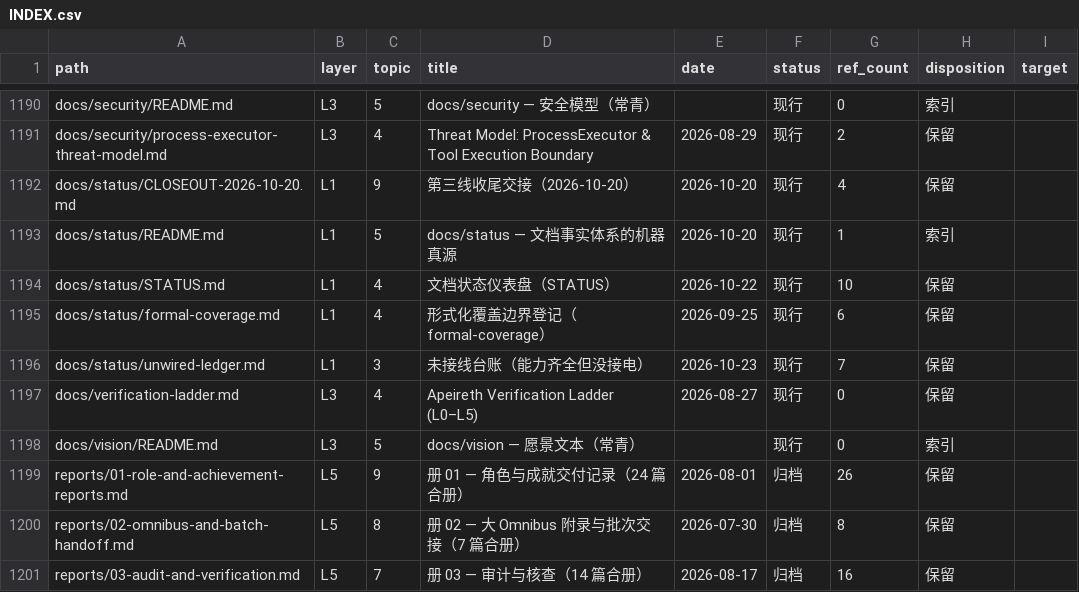
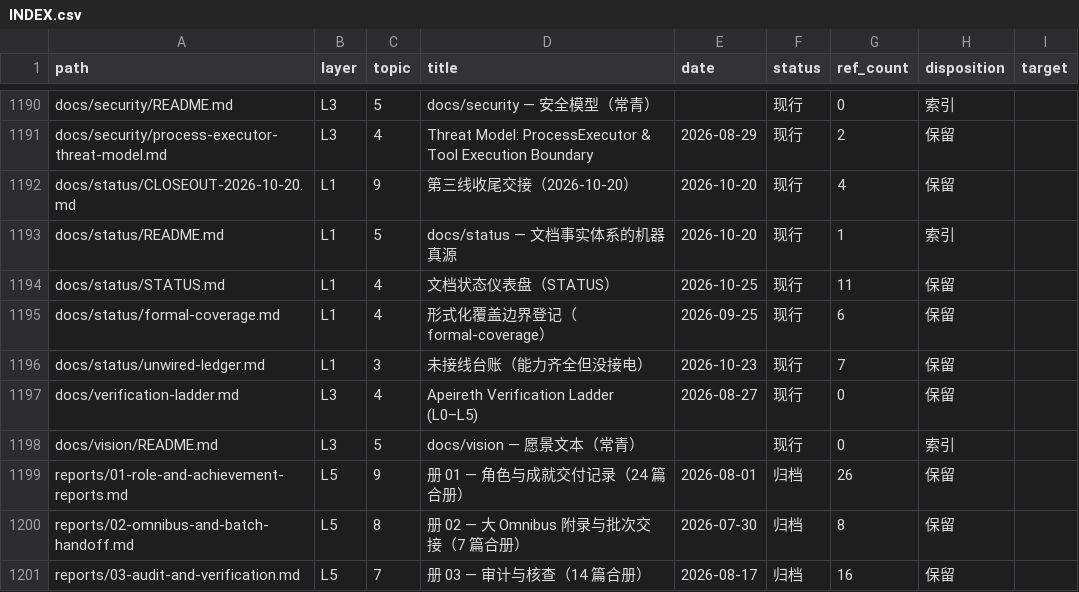
Before and after one commit to Apeireth/Apeireth, a CSV file: docs/INDEX.csv, drawn as a sheet; only a part is shown, gaps mark what is left out.

```diff
--- a/docs/INDEX.csv
+++ b/docs/INDEX.csv
@@ -1193,3 +1193,3 @@ docs/status/CLOSEOUT-2026-10-20.md,L1,9,第三线收尾交接（2026-10-20）,20
 docs/status/README.md,L1,5,docs/status — 文档事实体系的机器真源,2026-10-20,现行,1,索引,
-docs/status/STATUS.md,L1,4,文档状态仪表盘（STATUS）,2026-10-22,现行,10,保留,
+docs/status/STATUS.md,L1,4,文档状态仪表盘（STATUS）,2026-10-25,现行,11,保留,
 docs/status/formal-coverage.md,L1,4,形式化覆盖边界登记（formal-coverage）,2026-09-25,现行,6,保留,
```
Also changed, not shown: 4 other files.
